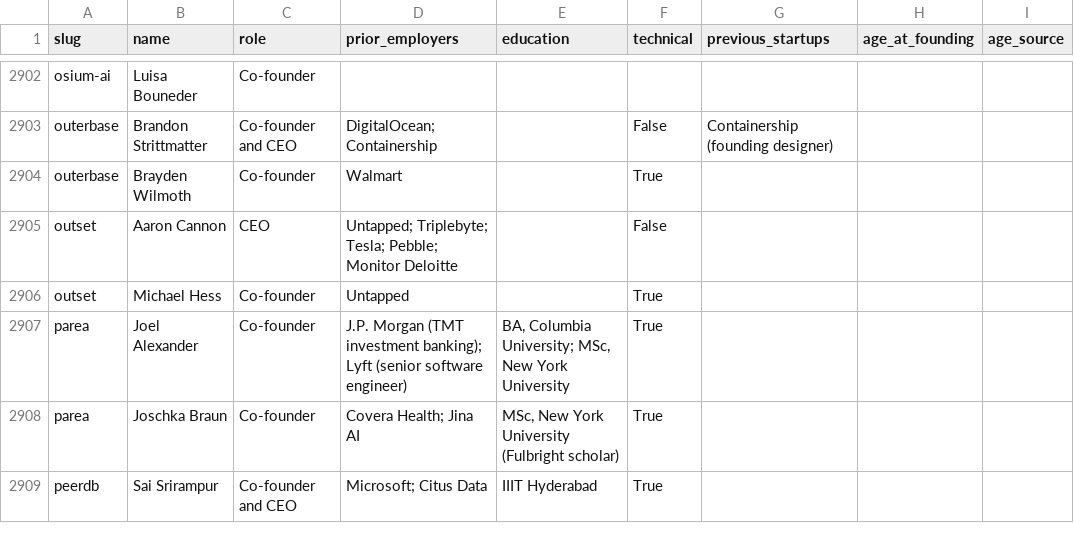
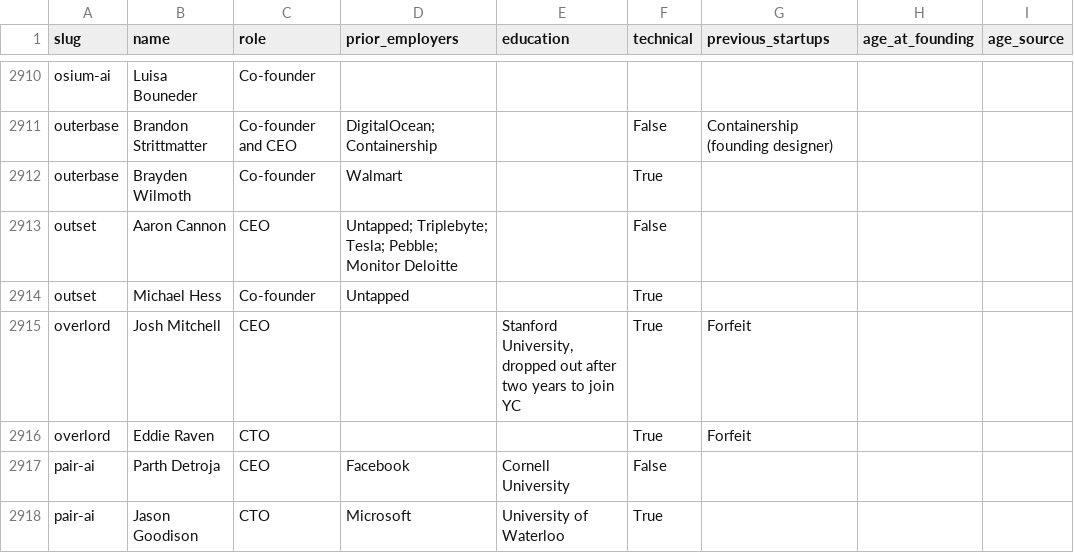
Before and after one commit to edison16a/yc-startup-life, a CSV file: data/founders.csv, drawn as a sheet; only a part is shown, gaps mark what is left out; the shorter side is filled out with more unchanged rows; the diff covers the shown part only; the diff names each change by its address in the sheet, - before the commit and + after, or states it on an @@ line.

```diff
--- a/data/founders.csv
+++ b/data/founders.csv
+row 2915: overlord | Josh Mitchell | CEO |  | Stanford University, dropped out after two years to join YC | True | Forfeit
+row 2916: overlord | Eddie Raven | CTO |  |  | True | Forfeit
+row 2917: pair-ai | Parth Detroja | CEO | Facebook | Cornell University | False
+row 2918: pair-ai | Jason Goodison | CTO | Microsoft | University of Waterloo | True
```
Also changed, not shown: 11 added rows elsewhere in this file, data/competitors.csv, data/rounds.csv, 11 other files.
